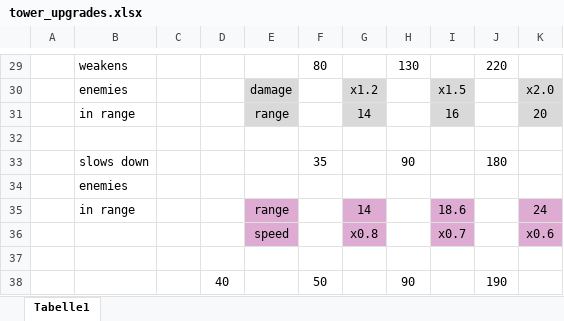
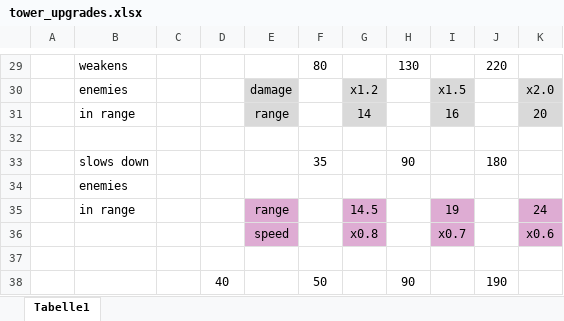
Before and after one commit to langchr86/pico-bubble-towers, an Excel workbook: assets/tower_upgrades.xlsx, sheet Tabelle1, drawn as a sheet; only a part is shown, gaps mark what is left out; values as stored, in another font and other column widths than the file's, no borders; charts and pictures not drawn; the diff names each change by its address in the sheet, - before the commit and + after, or states it on an @@ line.

Commit message:
fix numbers of fixed slow-down tower in tower_upgrades.pdf

```diff
--- a/assets/tower_upgrades.xlsx (sheet Tabelle1)
+++ b/assets/tower_upgrades.xlsx (sheet Tabelle1)
-G35: 14
+G35: 14.5
-I35: 18.6
+I35: 19
```
Also changed, not shown: 1 other file.
